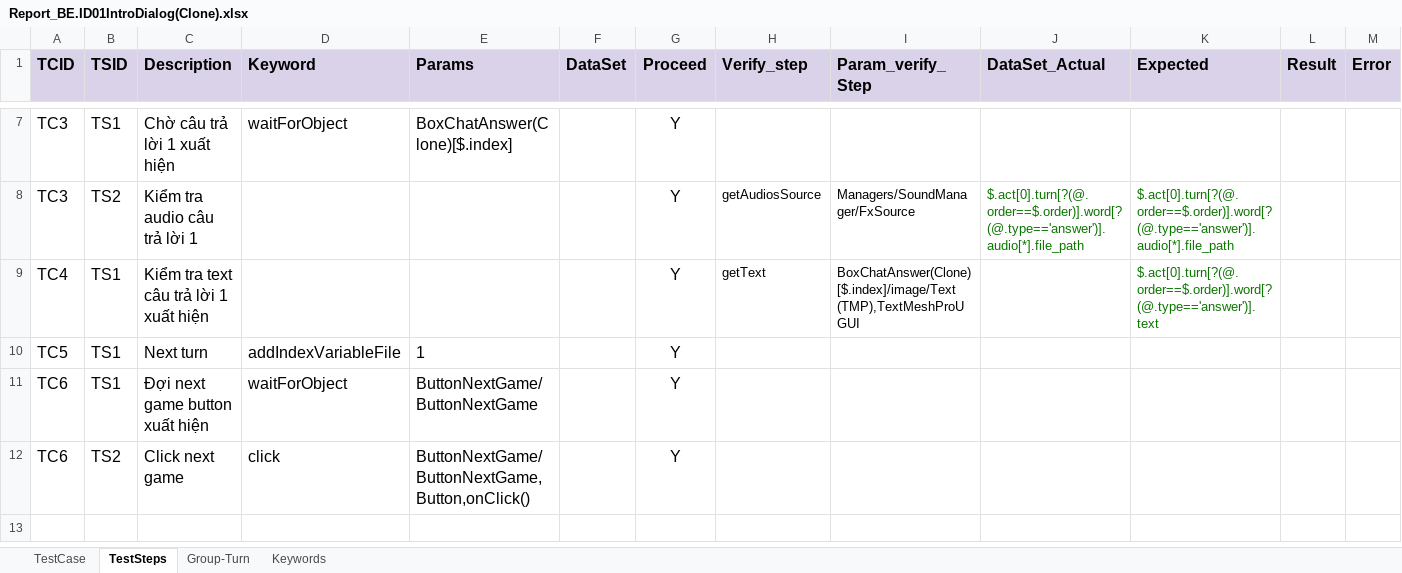
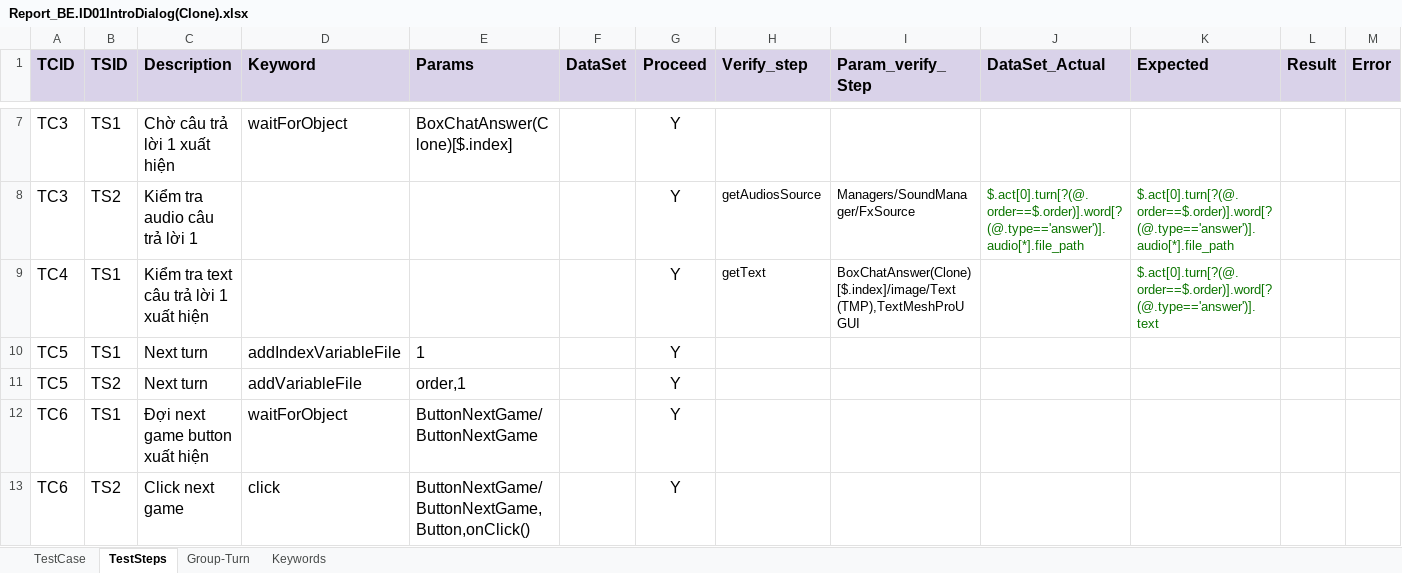
Before and after one commit to ngale892/tool_test_game, an Excel workbook: config/testcases/Report_BE.ID01IntroDialog(Clone).xlsx, sheet TestSteps, drawn as a sheet; only a part is shown, gaps mark what is left out; values as stored, in another font and other column widths than the file's, no borders; charts and pictures and conditional formats not drawn; rows hold the shown columns only; the diff names each change by its address in the sheet, - before the commit and + after, or states it on an @@ line.

```diff
--- a/config/testcases/Report_BE.ID01IntroDialog(Clone).xlsx (sheet TestSteps)
+++ b/config/testcases/Report_BE.ID01IntroDialog(Clone).xlsx (sheet TestSteps)
+row 11: TC5 | TS2 | Next turn | addVariableFile | order,1 |  | Y
```
Also changed, not shown: config/Scope.xlsx, config/testcases/Report_BrickLayer.BE.RS01(Clone).xlsx, 4 other files.
